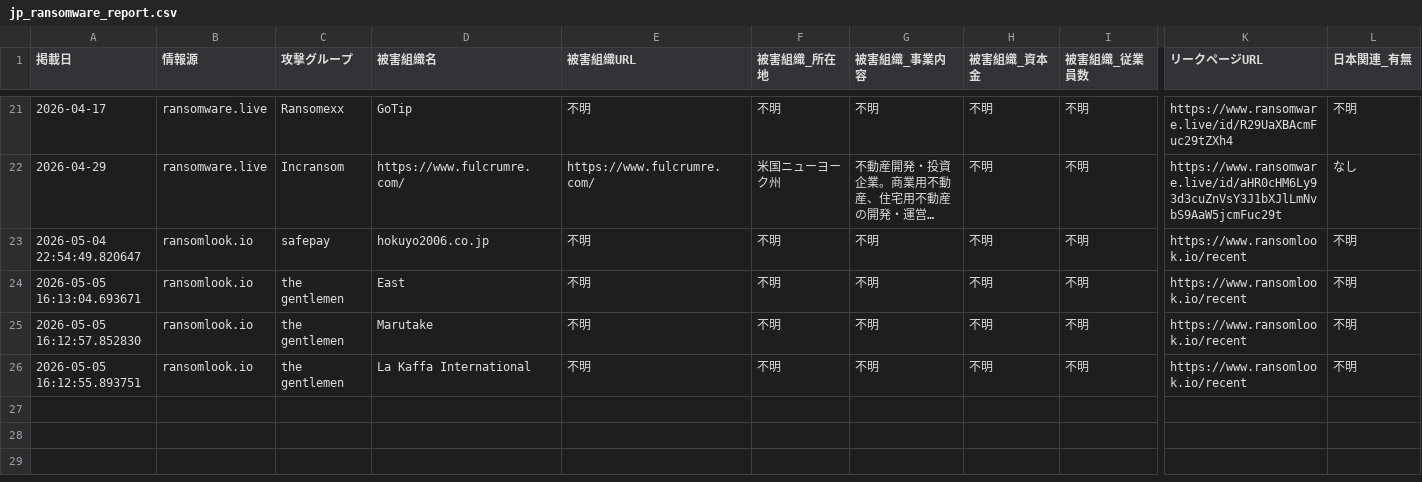
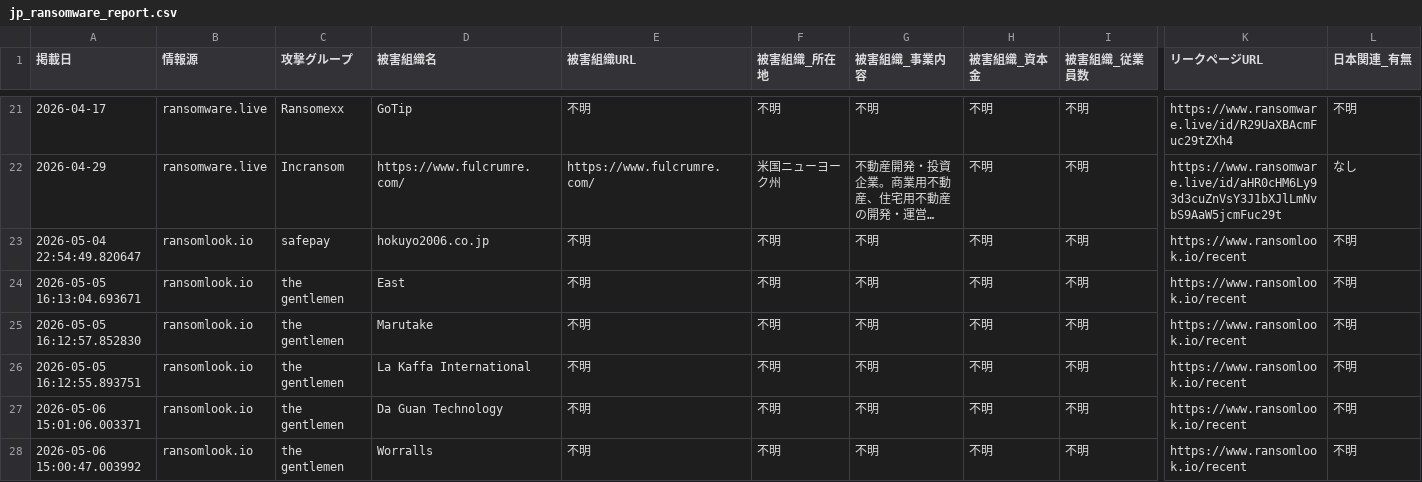
Before and after one commit to tomoaki12/tomoaki12.github.io, a CSV file: ransomware/jp_ransomware_report.csv, drawn as a sheet; only a part is shown, gaps mark what is left out; long unchanged cells end in …; rows hold the shown columns only; the diff names each change by its address in the sheet, - before the commit and + after, or states it on an @@ line.

```diff
--- a/ransomware/jp_ransomware_report.csv
+++ b/ransomware/jp_ransomware_report.csv
+row 27: 2026-05-06 15:01:06.003371 | ransomlook.io | the gentlemen | Da Guan Technology | 不明 | 不明 | 不明 | 不明 | 不明 | https://www.ransomlook.io/recent | 不明
+row 28: 2026-05-06 15:00:47.003992 | ransomlook.io | the gentlemen | Worralls | 不明 | 不明 | 不明 | 不明 | 不明 | https://www.ransomlook.io/recent | 不明
```
Also changed, not shown: 2 other files.
